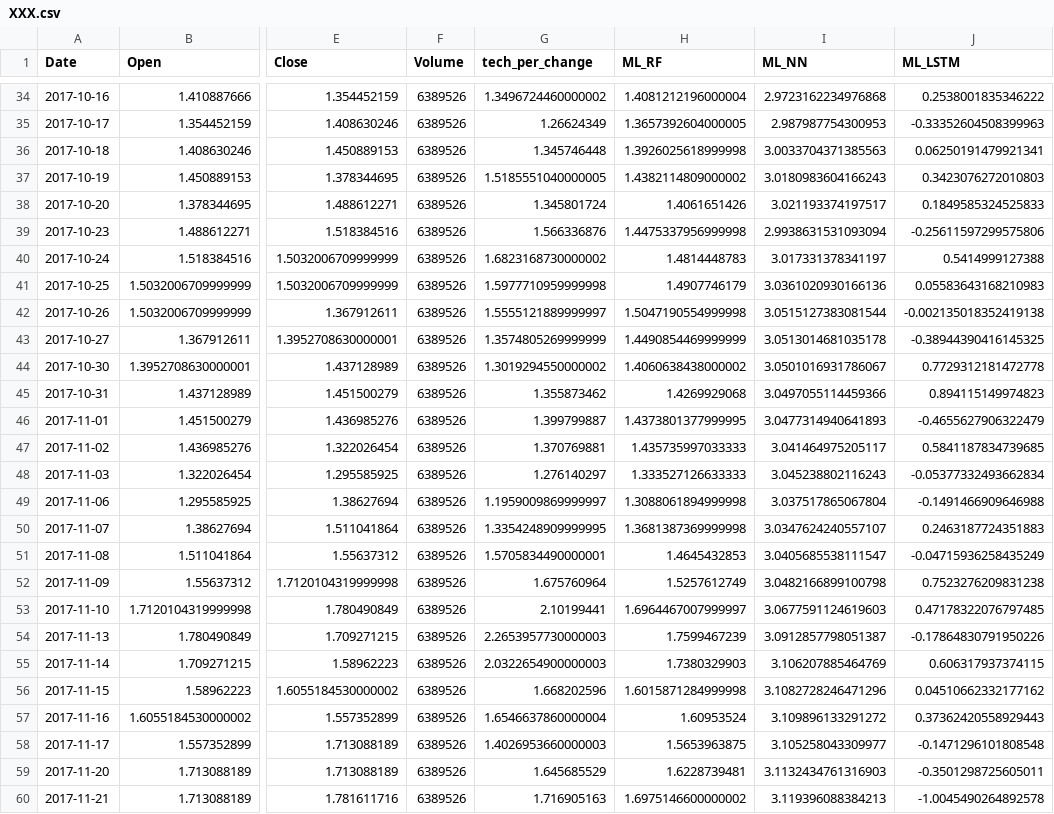
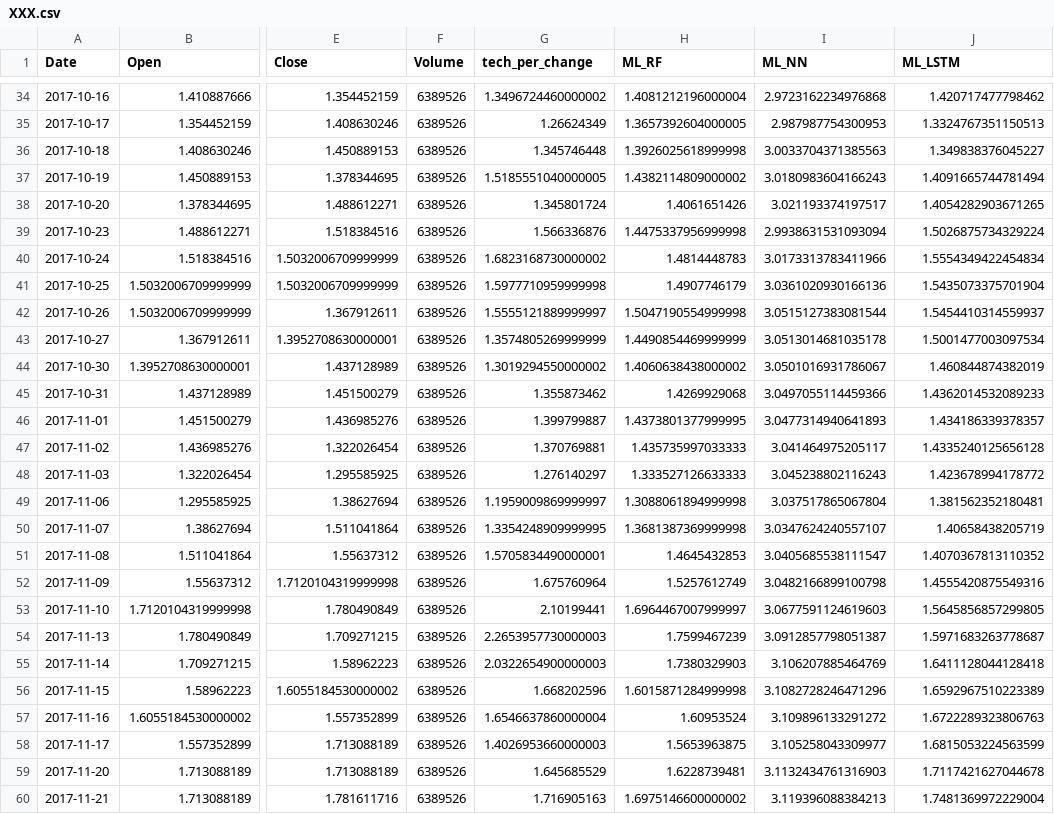
Before and after one commit to camwas92/Pluto, a CSV file: Input/Stocks/XXX.csv, drawn as a sheet; only a part is shown, gaps mark what is left out; the diff covers the shown part only; the diff names each change by its address in the sheet, - before the commit and + after, or states it on an @@ line.

```diff
--- a/Input/Stocks/XXX.csv
+++ b/Input/Stocks/XXX.csv
-J34 (ML_LSTM): 0.2538001835346222
+J34 (ML_LSTM): 1.420717477798462
-J35 (ML_LSTM): -0.33352604508399963
+J35 (ML_LSTM): 1.3324767351150513
-J36 (ML_LSTM): 0.06250191479921341
+J36 (ML_LSTM): 1.349838376045227
-J37 (ML_LSTM): 0.3423076272010803
+J37 (ML_LSTM): 1.4091665744781494
-J38 (ML_LSTM): 0.1849585324525833
+J38 (ML_LSTM): 1.4054282903671265
-J39 (ML_LSTM): -0.25611597299575806
+J39 (ML_LSTM): 1.5026875734329224
-I40 (ML_NN): 3.017331378341197
+I40 (ML_NN): 3.0173313783411966
-J40 (ML_LSTM): 0.5414999127388
+J40 (ML_LSTM): 1.5554349422454834
-J41 (ML_LSTM): 0.05583643168210983
+J41 (ML_LSTM): 1.5435073375701904
-J42 (ML_LSTM): -0.002135018352419138
+J42 (ML_LSTM): 1.5454410314559937
-J43 (ML_LSTM): -0.38944390416145325
+J43 (ML_LSTM): 1.5001477003097534
-J44 (ML_LSTM): 0.7729312181472778
+J44 (ML_LSTM): 1.460844874382019
-J45 (ML_LSTM): 0.894115149974823
+J45 (ML_LSTM): 1.4362014532089233
-J46 (ML_LSTM): -0.4655627906322479
+J46 (ML_LSTM): 1.434186339378357
-J47 (ML_LSTM): 0.5841187834739685
+J47 (ML_LSTM): 1.4335240125656128
-J48 (ML_LSTM): -0.05377332493662834
+J48 (ML_LSTM): 1.423678994178772
-J49 (ML_LSTM): -0.1491466909646988
+J49 (ML_LSTM): 1.381562352180481
-J50 (ML_LSTM): 0.2463187724351883
+J50 (ML_LSTM): 1.40658438205719
-J51 (ML_LSTM): -0.04715936258435249
+J51 (ML_LSTM): 1.4070367813110352
-J52 (ML_LSTM): 0.7523276209831238
+J52 (ML_LSTM): 1.4555420875549316
-J53 (ML_LSTM): 0.47178322076797485
+J53 (ML_LSTM): 1.5645856857299805
-J54 (ML_LSTM): -0.17864830791950226
+J54 (ML_LSTM): 1.5971683263778687
-J55 (ML_LSTM): 0.606317937374115
+J55 (ML_LSTM): 1.6411128044128418
-J56 (ML_LSTM): 0.04510662332177162
+J56 (ML_LSTM): 1.6592967510223389
-J57 (ML_LSTM): 0.37362420558929443
+J57 (ML_LSTM): 1.6722289323806763
-J58 (ML_LSTM): -0.1471296101808548
+J58 (ML_LSTM): 1.6815053224563599
-J59 (ML_LSTM): -0.3501298725605011
+J59 (ML_LSTM): 1.7117421627044678
-J60 (ML_LSTM): -1.0045490264892578
+J60 (ML_LSTM): 1.7481369972229004
```
Also changed, not shown: 70 edited cells elsewhere in this file, Input/Stocks/YYY.csv, 1 other file.
